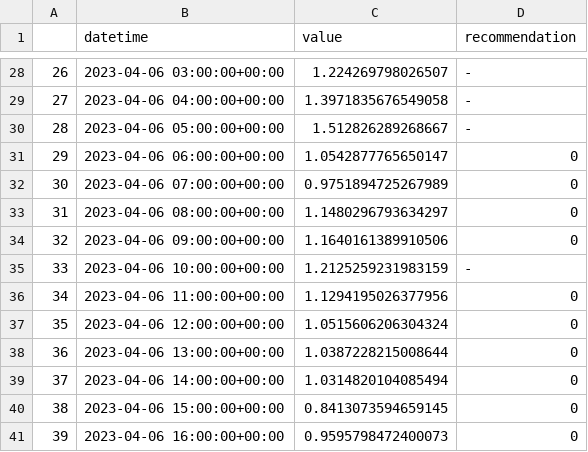
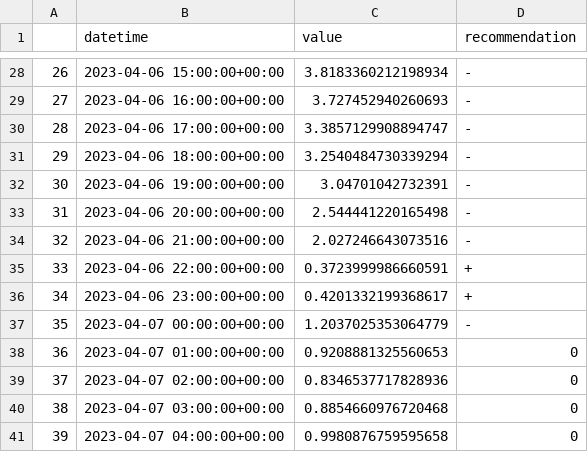
Before and after one commit to IDS-mini/electricity, a CSV file: forecast_data/forecasts.csv, drawn as a sheet; only a part is shown, gaps mark what is left out; the diff covers the shown part only.

Commit message:
Forecast update

```diff
--- a/forecast_data/forecasts.csv
+++ b/forecast_data/forecasts.csv
@@ -28,14 +28,14 @@
-26,2023-04-06 03:00:00+00:00,1.224269798026507,-
-27,2023-04-06 04:00:00+00:00,1.3971835676549058,-
-28,2023-04-06 05:00:00+00:00,1.512826289268667,-
-29,2023-04-06 06:00:00+00:00,1.0542877765650147,0
-30,2023-04-06 07:00:00+00:00,0.9751894725267989,0
-31,2023-04-06 08:00:00+00:00,1.1480296793634297,0
-32,2023-04-06 09:00:00+00:00,1.1640161389910506,0
-33,2023-04-06 10:00:00+00:00,1.2125259231983159,-
-34,2023-04-06 11:00:00+00:00,1.1294195026377956,0
-35,2023-04-06 12:00:00+00:00,1.0515606206304324,0
-36,2023-04-06 13:00:00+00:00,1.0387228215008644,0
-37,2023-04-06 14:00:00+00:00,1.0314820104085494,0
-38,2023-04-06 15:00:00+00:00,0.8413073594659145,0
-39,2023-04-06 16:00:00+00:00,0.9595798472400073,0
+26,2023-04-06 15:00:00+00:00,3.8183360212198934,-
+27,2023-04-06 16:00:00+00:00,3.727452940260693,-
+28,2023-04-06 17:00:00+00:00,3.3857129908894747,-
+29,2023-04-06 18:00:00+00:00,3.2540484730339294,-
+30,2023-04-06 19:00:00+00:00,3.04701042732391,-
+31,2023-04-06 20:00:00+00:00,2.544441220165498,-
+32,2023-04-06 21:00:00+00:00,2.027246643073516,-
+33,2023-04-06 22:00:00+00:00,0.3723999986660591,+
+34,2023-04-06 23:00:00+00:00,0.4201332199368617,+
+35,2023-04-07 00:00:00+00:00,1.2037025353064779,-
+36,2023-04-07 01:00:00+00:00,0.9208881325560653,0
+37,2023-04-07 02:00:00+00:00,0.8346537717828936,0
+38,2023-04-07 03:00:00+00:00,0.8854660976720468,0
+39,2023-04-07 04:00:00+00:00,0.9980876759595658,0
```
Also changed, not shown: 161 edited cells elsewhere in this file.
